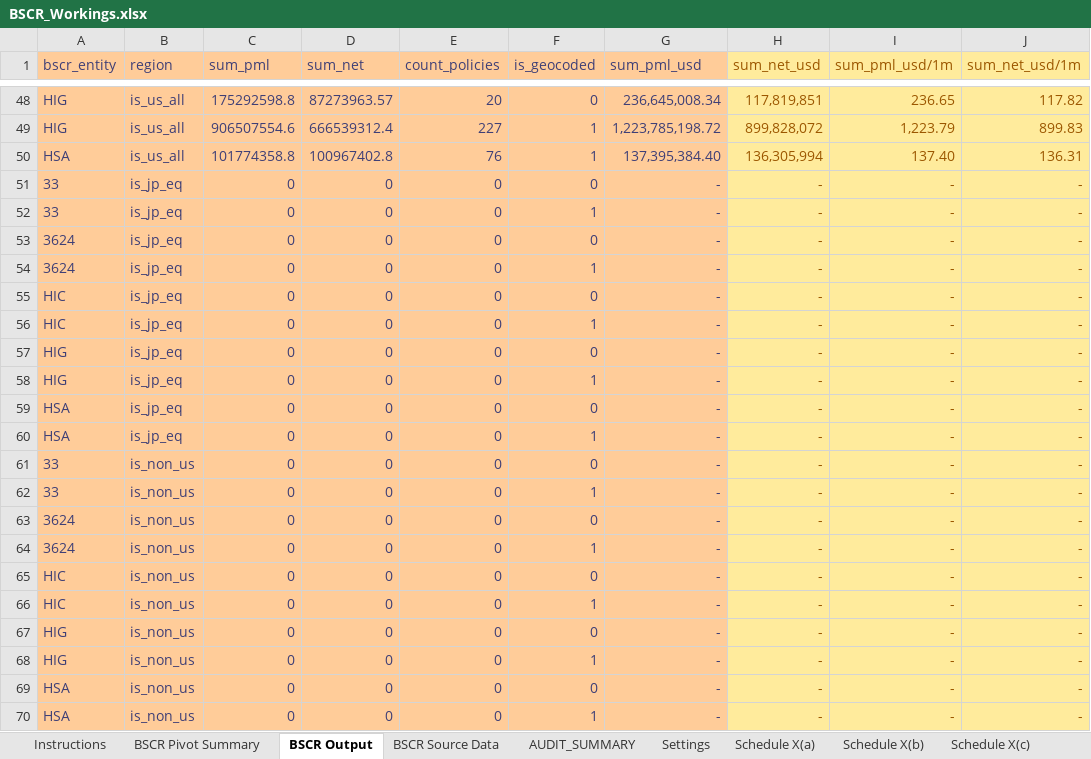
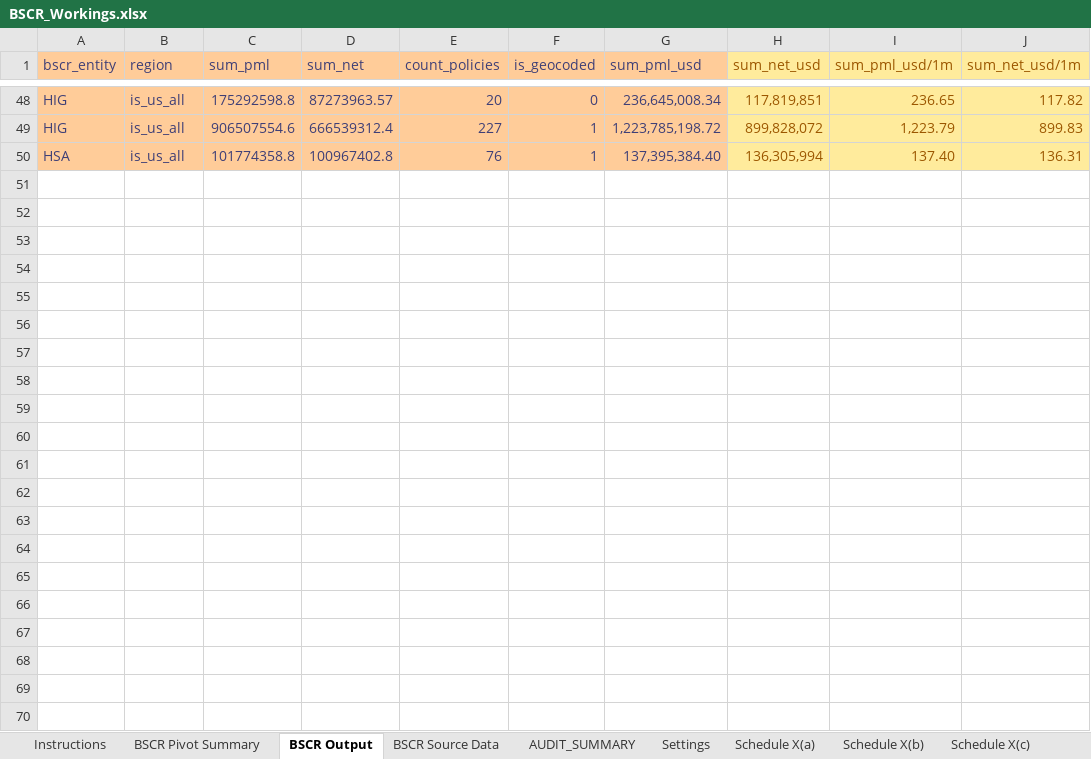
Before and after one commit to hiscohamptonr/rr, an Excel workbook: reporting/bscr/workbooks/BSCR_Workings.xlsx, sheet BSCR Output, drawn as a sheet; only a part is shown, gaps mark what is left out; values as stored, in another font and other column widths than the file's, no borders; the diff names each change by its address in the sheet, - before the commit and + after, or states it on an @@ line.

Commit message:
Restore earlier BSCR workings and archive historical Python entrypoints

```diff
--- a/reporting/bscr/workbooks/BSCR_Workings.xlsx (sheet BSCR Output)
+++ b/reporting/bscr/workbooks/BSCR_Workings.xlsx (sheet BSCR Output)
-row 51: 33 | is_jp_eq | 0 | 0 | 0 | 0 | - | - | - | -
-row 52: 33 | is_jp_eq | 0 | 0 | 0 | 1 | - | - | - | -
-row 53: 3624 | is_jp_eq | 0 | 0 | 0 | 0 | - | - | - | -
-row 54: 3624 | is_jp_eq | 0 | 0 | 0 | 1 | - | - | - | -
-row 55: HIC | is_jp_eq | 0 | 0 | 0 | 0 | - | - | - | -
-row 56: HIC | is_jp_eq | 0 | 0 | 0 | 1 | - | - | - | -
-row 57: HIG | is_jp_eq | 0 | 0 | 0 | 0 | - | - | - | -
-row 58: HIG | is_jp_eq | 0 | 0 | 0 | 1 | - | - | - | -
-row 59: HSA | is_jp_eq | 0 | 0 | 0 | 0 | - | - | - | -
-row 60: HSA | is_jp_eq | 0 | 0 | 0 | 1 | - | - | - | -
-row 61: 33 | is_non_us | 0 | 0 | 0 | 0 | - | - | - | -
-row 62: 33 | is_non_us | 0 | 0 | 0 | 1 | - | - | - | -
-row 63: 3624 | is_non_us | 0 | 0 | 0 | 0 | - | - | - | -
-row 64: 3624 | is_non_us | 0 | 0 | 0 | 1 | - | - | - | -
-row 65: HIC | is_non_us | 0 | 0 | 0 | 0 | - | - | - | -
-row 66: HIC | is_non_us | 0 | 0 | 0 | 1 | - | - | - | -
-row 67: HIG | is_non_us | 0 | 0 | 0 | 0 | - | - | - | -
-row 68: HIG | is_non_us | 0 | 0 | 0 | 1 | - | - | - | -
-row 69: HSA | is_non_us | 0 | 0 | 0 | 0 | - | - | - | -
-row 70: HSA | is_non_us | 0 | 0 | 0 | 1 | - | - | - | -
```
Also changed, not shown: sheet Settings, sheet Instructions, formulas that keep their value, 5 other files.
